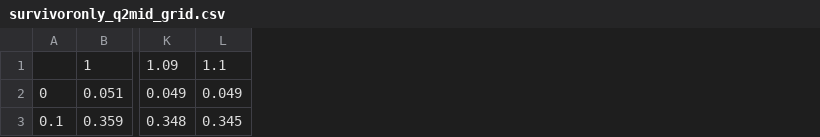
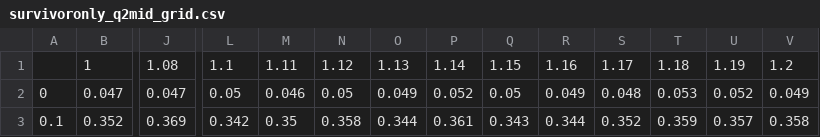
Before and after one commit to mintaywon/Matching_WorstRank, a CSV file: Simulation/Power Analysis/tables/survivoronly_q2mid_grid.csv, drawn as a sheet; only a part is shown, gaps mark what is left out; addresses are those after the commit; the diff covers the shown part only; the diff names each change by its address in the sheet, - before the commit and + after, or states it on an @@ line.

```diff
--- a/Simulation/Power Analysis/tables/survivoronly_q2mid_grid.csv
+++ b/Simulation/Power Analysis/tables/survivoronly_q2mid_grid.csv
+column J, rows 1-3: 1.08 | 0.047 | 0.369
+column L, rows 1-3: 1.1 | 0.05 | 0.342
+column M, rows 1-3: 1.11 | 0.046 | 0.35
+column N, rows 1-3: 1.12 | 0.05 | 0.358
+column O, rows 1-3: 1.13 | 0.049 | 0.344
+column P, rows 1-3: 1.14 | 0.052 | 0.361
+column Q, rows 1-3: 1.15 | 0.05 | 0.343
+column S, rows 1-3: 1.17 | 0.048 | 0.352
+column T, rows 1-3: 1.18 | 0.053 | 0.359
+column U, rows 1-3: 1.19 | 0.052 | 0.357
-R1: 1.09
+R1: 1.16
-V1: 1.1
+V1: 1.2
-B2: 0.051
+B2: 0.047
-B3: 0.359
+B3: 0.352
-R3: 0.348
+R3: 0.344
-V3: 0.345
+V3: 0.358
```
Also changed, not shown: 36 edited cells elsewhere in this file, Simulation/Power Analysis/tables/survivoronly_q2high_grid.csv, Simulation/Power Analysis/tables/survivoronly_q2low_grid.csv, 30 other files.
